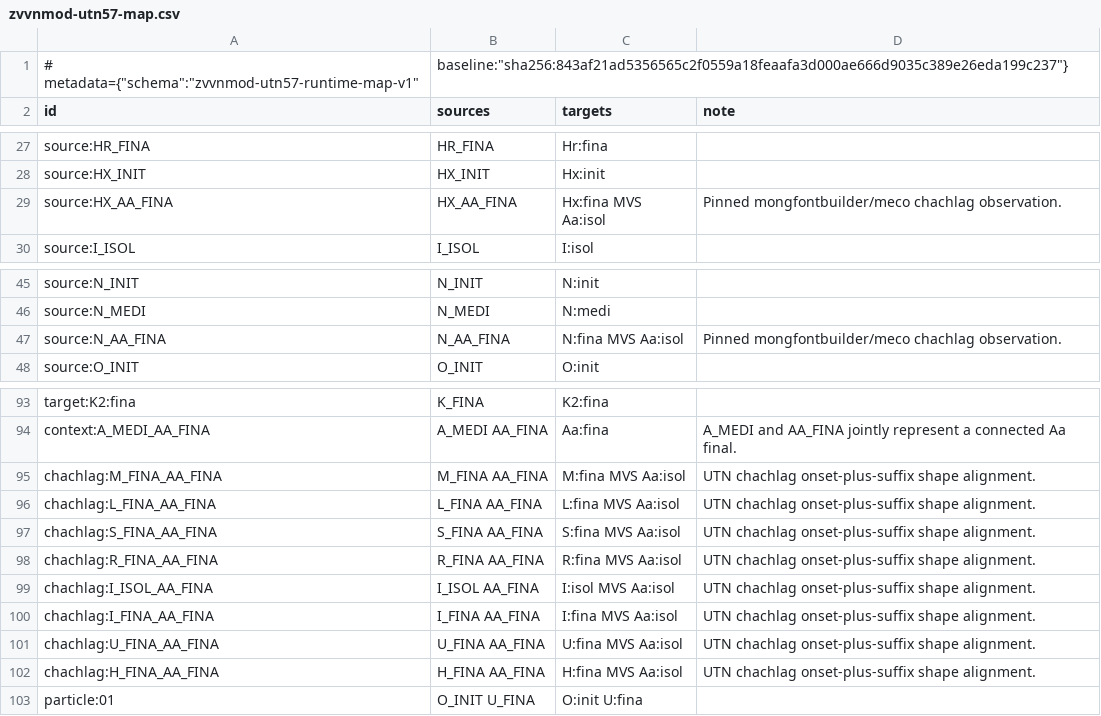
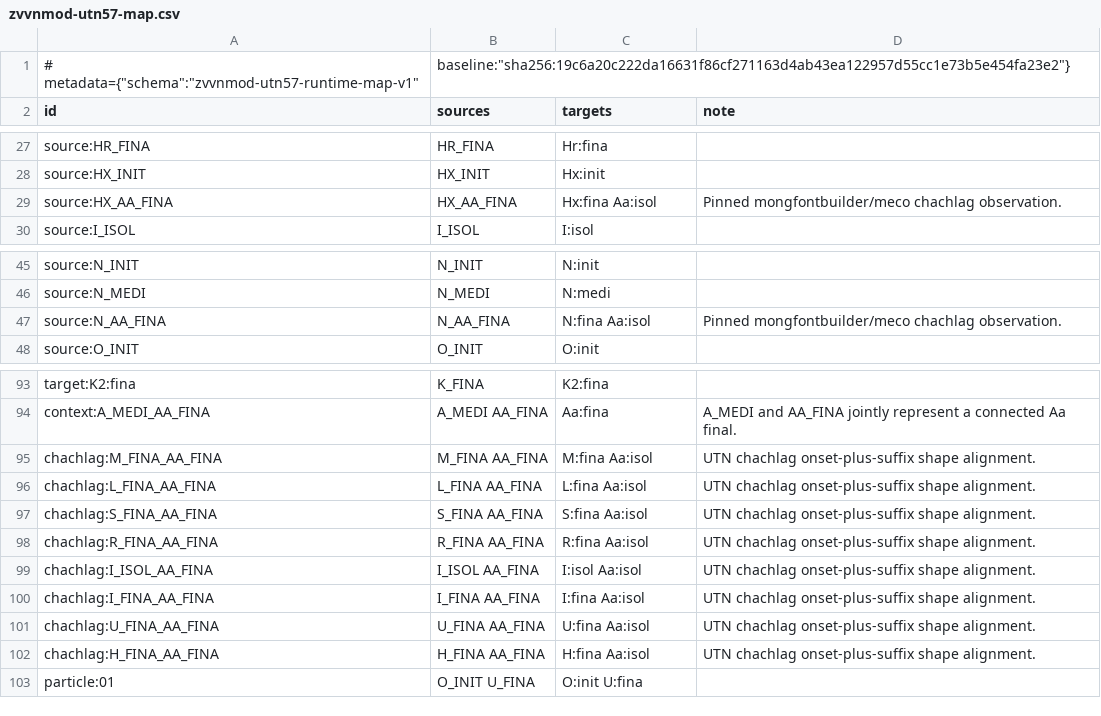
Before and after one commit to Satsrag/zvvnmod-utn57, a CSV file: data/zvvnmod-utn57-map.csv, drawn as a sheet; only a part is shown, gaps mark what is left out.

```diff
--- a/data/zvvnmod-utn57-map.csv
+++ b/data/zvvnmod-utn57-map.csv
@@ -1,2 +1,2 @@
-# metadata={"schema":"zvvnmod-utn57-runtime-map-v1","baseline":"sha256:843af21ad5356565c2f0559a18feaafa3d000ae666d9035c389e26eda199c237"}
+# metadata={"schema":"zvvnmod-utn57-runtime-map-v1","baseline":"sha256:19c6a20c222da16631f86cf271163d4ab43ea122957d55cc1e73b5e454fa23e2"}
 id,sources,targets,note
@@ -28,3 +28,3 @@ source:HR_FINA,HR_FINA,Hr:fina,
 source:HX_INIT,HX_INIT,Hx:init,
-source:HX_AA_FINA,HX_AA_FINA,Hx:fina MVS Aa:isol,Pinned mongfontbuilder/meco chachlag observation.
+source:HX_AA_FINA,HX_AA_FINA,Hx:fina Aa:isol,Pinned mongfontbuilder/meco chachlag observation.
 source:I_ISOL,I_ISOL,I:isol,
@@ -46,3 +46,3 @@ source:N_INIT,N_INIT,N:init,
 source:N_MEDI,N_MEDI,N:medi,
-source:N_AA_FINA,N_AA_FINA,N:fina MVS Aa:isol,Pinned mongfontbuilder/meco chachlag observation.
+source:N_AA_FINA,N_AA_FINA,N:fina Aa:isol,Pinned mongfontbuilder/meco chachlag observation.
 source:O_INIT,O_INIT,O:init,
@@ -94,10 +94,10 @@ target:K2:fina,K_FINA,K2:fina,
 context:A_MEDI_AA_FINA,A_MEDI AA_FINA,Aa:fina,A_MEDI and AA_FINA jointly represent a connected Aa final.
-chachlag:M_FINA_AA_FINA,M_FINA AA_FINA,M:fina MVS Aa:isol,UTN chachlag onset-plus-suffix shape alignment.
-chachlag:L_FINA_AA_FINA,L_FINA AA_FINA,L:fina MVS Aa:isol,UTN chachlag onset-plus-suffix shape alignment.
-chachlag:S_FINA_AA_FINA,S_FINA AA_FINA,S:fina MVS Aa:isol,UTN chachlag onset-plus-suffix shape alignment.
-chachlag:R_FINA_AA_FINA,R_FINA AA_FINA,R:fina MVS Aa:isol,UTN chachlag onset-plus-suffix shape alignment.
-chachlag:I_ISOL_AA_FINA,I_ISOL AA_FINA,I:isol MVS Aa:isol,UTN chachlag onset-plus-suffix shape alignment.
-chachlag:I_FINA_AA_FINA,I_FINA AA_FINA,I:fina MVS Aa:isol,UTN chachlag onset-plus-suffix shape alignment.
-chachlag:U_FINA_AA_FINA,U_FINA AA_FINA,U:fina MVS Aa:isol,UTN chachlag onset-plus-suffix shape alignment.
-chachlag:H_FINA_AA_FINA,H_FINA AA_FINA,H:fina MVS Aa:isol,UTN chachlag onset-plus-suffix shape alignment.
+chachlag:M_FINA_AA_FINA,M_FINA AA_FINA,M:fina Aa:isol,UTN chachlag onset-plus-suffix shape alignment.
+chachlag:L_FINA_AA_FINA,L_FINA AA_FINA,L:fina Aa:isol,UTN chachlag onset-plus-suffix shape alignment.
+chachlag:S_FINA_AA_FINA,S_FINA AA_FINA,S:fina Aa:isol,UTN chachlag onset-plus-suffix shape alignment.
+chachlag:R_FINA_AA_FINA,R_FINA AA_FINA,R:fina Aa:isol,UTN chachlag onset-plus-suffix shape alignment.
+chachlag:I_ISOL_AA_FINA,I_ISOL AA_FINA,I:isol Aa:isol,UTN chachlag onset-plus-suffix shape alignment.
+chachlag:I_FINA_AA_FINA,I_FINA AA_FINA,I:fina Aa:isol,UTN chachlag onset-plus-suffix shape alignment.
+chachlag:U_FINA_AA_FINA,U_FINA AA_FINA,U:fina Aa:isol,UTN chachlag onset-plus-suffix shape alignment.
+chachlag:H_FINA_AA_FINA,H_FINA AA_FINA,H:fina Aa:isol,UTN chachlag onset-plus-suffix shape alignment.
 particle:01,O_INIT U_FINA,O:init U:fina,
```
Also changed, not shown: data/utn57-zvvnmod-map.csv, 20 other files.
